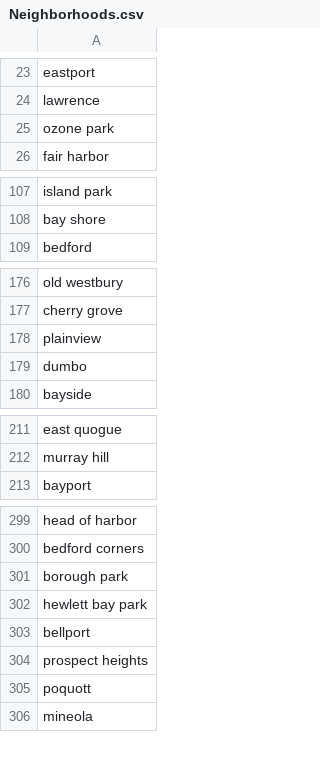
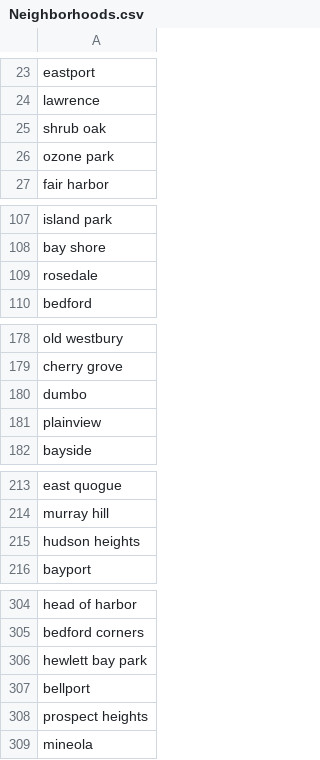
Before and after one commit to jamiels/askde, a CSV file: data/Neighborhoods.csv, drawn as a sheet; only a part is shown, gaps mark what is left out; the diff covers the shown part only.

```diff
--- a/data/Neighborhoods.csv
+++ b/data/Neighborhoods.csv
@@ -24,2 +24,3 @@ eastport
 lawrence
+shrub oak
 ozone park
@@ -108,2 +108,3 @@ island park
 bay shore
+rosedale
 bedford
@@ -177,4 +179,4 @@ old westbury
 cherry grove
+dumbo
 plainview
-dumbo
 bayside
@@ -212,2 +214,3 @@ east quogue
 murray hill
+hudson heights
 bayport
@@ -300,3 +305,2 @@ head of harbor
 bedford corners
-borough park
 hewlett bay park
@@ -304,3 +308,2 @@ bellport
 prospect heights
-poquott
 mineola
```
Also changed, not shown: 5 added rows, 4 removed rows and 6 moved rows elsewhere in this file, 9 other files.
